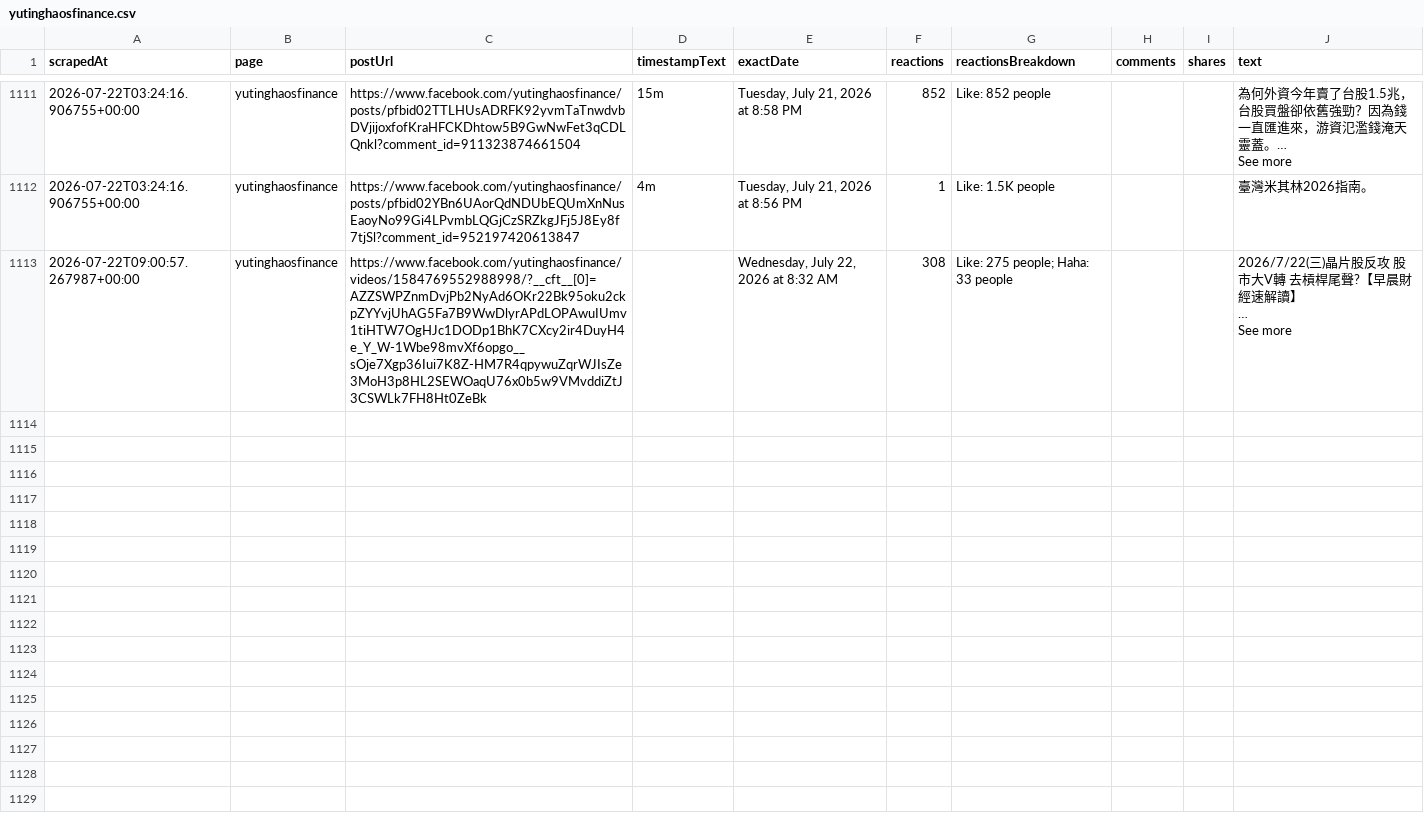
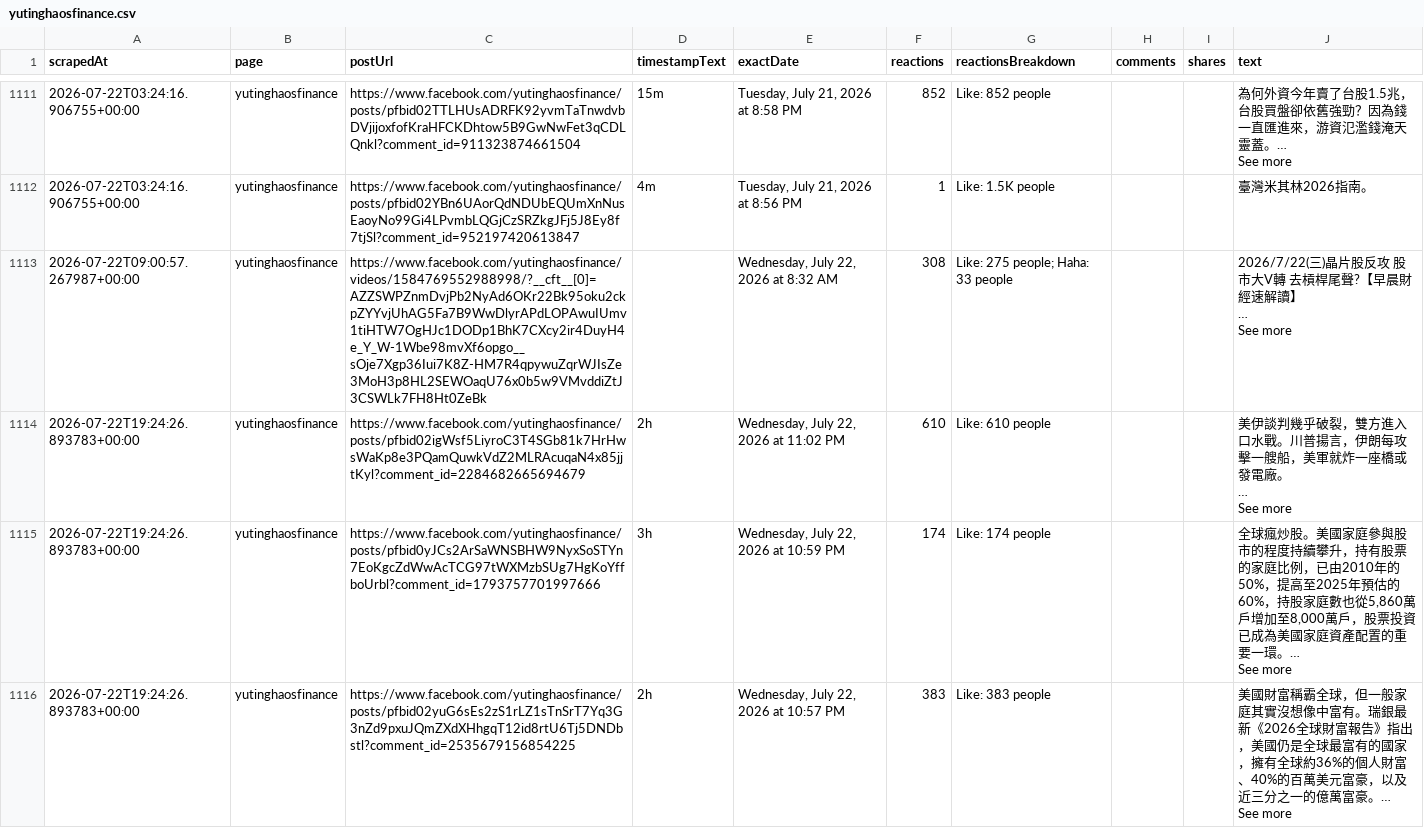
Before and after one commit to elainekaotf/TrendForceDashboard, a CSV file: csv/facebook/yutinghaosfinance.csv, drawn as a sheet; only a part is shown, gaps mark what is left out; ↵ is a line break in a cell; the diff covers the shown part only; the diff names each change by its address in the sheet, - before the commit and + after, or states it on an @@ line.

```diff
--- a/csv/facebook/yutinghaosfinance.csv
+++ b/csv/facebook/yutinghaosfinance.csv
+row 1114: 2026-07-22T19:24:26.893783+00:00 | yutinghaosfinance | https://www.facebook.com/yutinghaosfinance/posts/pfbid02igWsf5LiyroC3T4SGb81k7HrHwsWaKp8e3PQamQuwkVdZ2MLRAcuqaN4x85jjtKyl?comment_id=2284682665694679 | 2h | Wednesday, July 22, 2026 at 11:02 PM | 610 | Like: 610 people |  |  | 美伊談判幾乎破裂，雙方進入口水戰。川普揚言，伊朗每攻擊一艘船，美軍就炸一座橋或發電廠。 ↵ … ↵ See more
+row 1115: 2026-07-22T19:24:26.893783+00:00 | yutinghaosfinance | https://www.facebook.com/yutinghaosfinance/posts/pfbid0yJCs2ArSaWNSBHW9NyxSoSTYn7EoKgcZdWwAcTCG97tWXMzbSUg7HgKoYffboUrbl?comment_id=1793757701997666 | 3h | Wednesday, July 22, 2026 at 10:59 PM | 174 | Like: 174 people |  |  | 全球瘋炒股。美國家庭參與股市的程度持續攀升，持有股票的家庭比例，已由2010年的50%，提高至2025年預估的60%，持股家庭數也從5,860萬戶增加至8,000萬戶，股票投資已成為美國家庭資產配置的重要一環。… ↵ See more
+row 1116: 2026-07-22T19:24:26.893783+00:00 | yutinghaosfinance | https://www.facebook.com/yutinghaosfinance/posts/pfbid02yuG6sEs2zS1rLZ1sTnSrT7Yq3G3nZd9pxuJQmZXdXHhgqT12id8rtU6Tj5DNDbstl?comment_id=2535679156854225 | 2h | Wednesday, July 22, 2026 at 10:57 PM | 383 | Like: 383 people |  |  | 美國財富稱霸全球，但一般家庭其實沒想像中富有。瑞銀最新《2026全球財富報告》指出，美國仍是全球最富有的國家，擁有全球約36%的個人財富、40%的百萬美元富豪，以及近三分之一的億萬富豪。… ↵ See more
```
Also changed, not shown: 6 added rows elsewhere in this file, csv/facebook/ctee.fans.csv, csv/facebook/technewsinside.csv, 27 other files.
